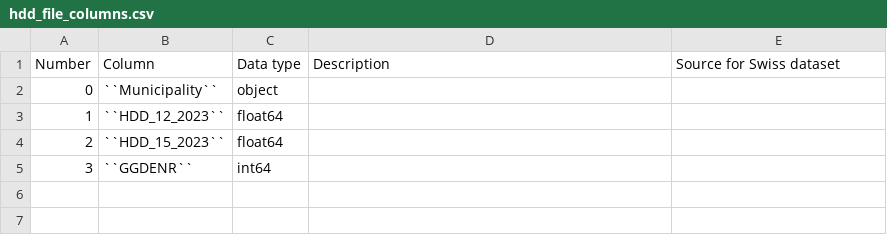
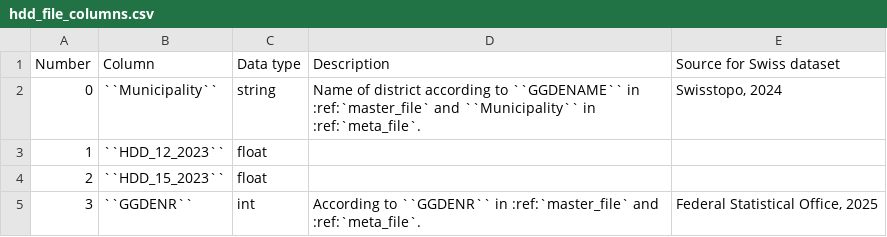
Before and after one commit to HSLUDEM/DEM_Documentation, a CSV file: docs/source/how_to_use_the_model/input_files_csv/hdd_file_columns.csv, drawn as a sheet.

```diff
--- a/docs/source/how_to_use_the_model/input_files_csv/hdd_file_columns.csv
+++ b/docs/source/how_to_use_the_model/input_files_csv/hdd_file_columns.csv
@@ -1,5 +1,5 @@
 "Number","Column","Data type","Description","Source for Swiss dataset"
-"0","``Municipality``","object","",""
-"1","``HDD_12_2023``","float64","",""
-"2","``HDD_15_2023``","float64","",""
-"3","``GGDENR``","int64","",""
+"0","``Municipality``","string","Name of district according to ``GGDENAME`` in :ref:`master_file` and ``Municipality`` in :ref:`meta_file`.","Swisstopo, 2024"
+"1","``HDD_12_2023``","float","",""
+"2","``HDD_15_2023``","float","",""
+"3","``GGDENR``","int","According to ``GGDENR`` in :ref:`master_file` and :ref:`meta_file`.","Federal Statistical Office, 2025"
```
Also changed, not shown: docs/source/how_to_use_the_model/input_files_csv/electricity_mix_file_columns.csv, docs/source/how_to_use_the_model/input_files_csv/master_file_columns.csv, 34 other files.
